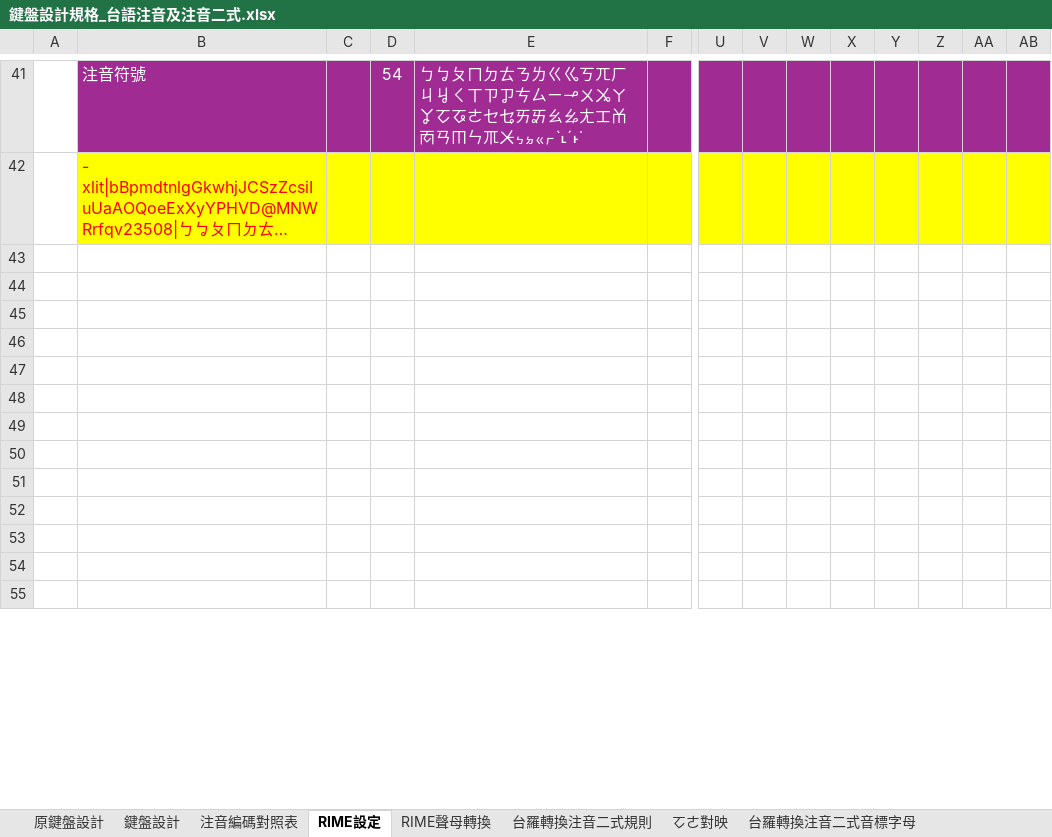
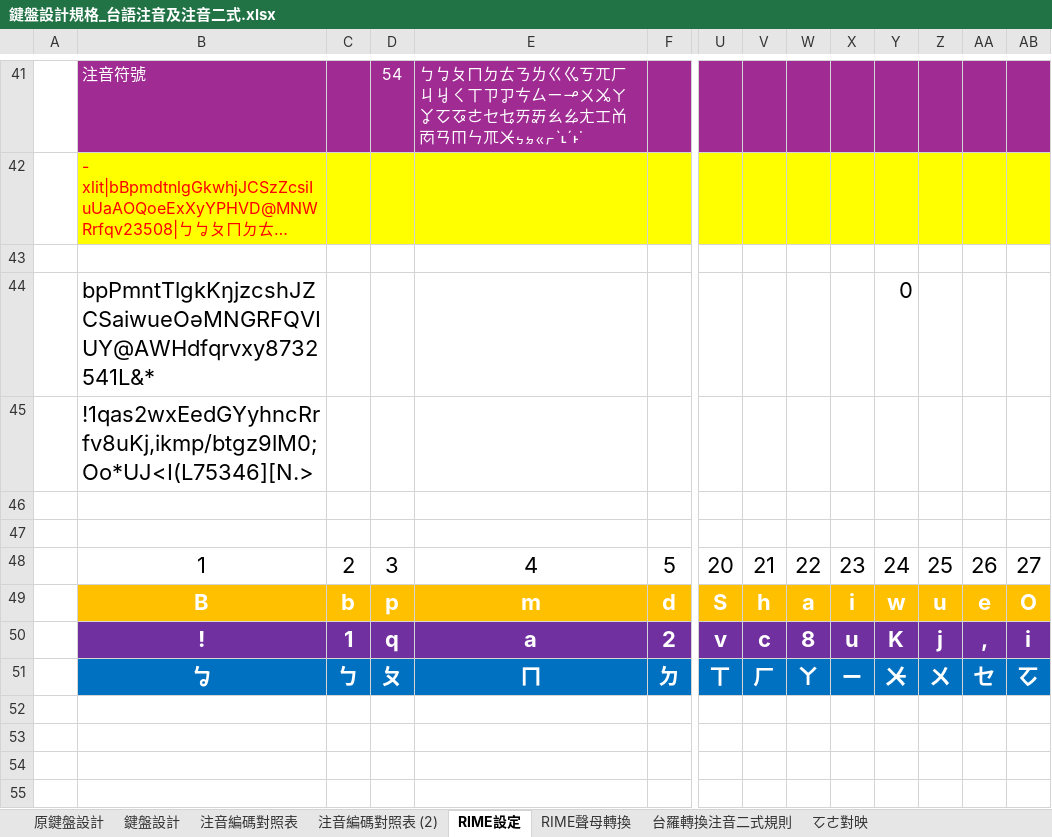
Before and after one commit to AlanJui/rime-tlpa, an Excel workbook: docs/鍵盤設計規格_台語注音及注音二式.xlsx, sheet RIME設定, drawn as a sheet; only a part is shown, gaps mark what is left out; long unchanged cells end in …; values as stored, in another font and other column widths than the file's, no borders; removed rows and columns are numbered as before the commit, all else as after; rows hold the shown columns only; the diff covers the shown part only; the diff names each change by its address in the sheet, - before the commit and + after, or states it on an @@ line.

```diff
--- a/docs/鍵盤設計規格_台語注音及注音二式.xlsx (sheet RIME設定)
+++ b/docs/鍵盤設計規格_台語注音及注音二式.xlsx (sheet RIME設定)
+sheet tab: 注音編碼對照表 (2)
-B44: (empty)
+B44: bpPmntTlgkKŋjzcshJZCSaiwueOəMNGRFQVIUY@AWHdfqrvxy8732541L&*
-Y44: (empty)
+Y44: 0
-B45: (empty)
+B45: !1qas2wxEedGYyhncRrfv8uKj,ikmp/btgz9lM0;Oo*UJ<I(L75346][N.>
-row 48: (empty)
-row 49: (empty)
-row 50: (empty)
-row 51: (empty)
+row 48:  | 1 | 2 | 3 | 4 | 5 | 20 | 21 | 22 | 23 | 24 | 25 | 26 | 27
+row 49:  | B | b | p | m | d | S | h | a | i | w | u | e | O
+row 50:  | ! | 1 | q | a | 2 | v | c | 8 | u | K | j | , | i
+row 51:  | ㆠ | ㄅ | ㄆ | ㄇ | ㄉ | ㄒ | ㄏ | ㄚ | ㄧ | ㆨ | ㄨ | ㆤ | ㆦ
```
Also changed, not shown: 26 added rows and 7 edited cells elsewhere in this sheet, 5 other files.
